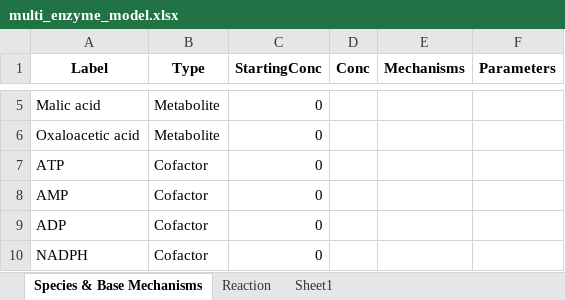
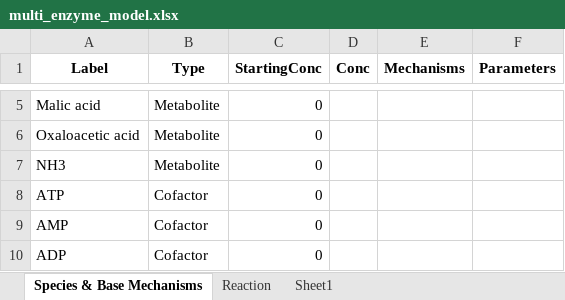
Before and after one commit to carothersresearch/ODBM, an Excel workbook: Examples/multi_enzyme_model.xlsx, sheet Species & Base Mechanisms, drawn as a sheet; only a part is shown, gaps mark what is left out; the shorter side is filled out with more unchanged rows; values as stored, in another font and other column widths than the file's, no borders; the diff covers the shown part only; the diff names each change by its address in the sheet, - before the commit and + after, or states it on an @@ line.

```diff
--- a/Examples/multi_enzyme_model.xlsx (sheet Species & Base Mechanisms)
+++ b/Examples/multi_enzyme_model.xlsx (sheet Species & Base Mechanisms)
+row 7: NH3 | Metabolite | 0
```
Also changed, not shown: 12 added rows and 24 edited cells elsewhere in this sheet, sheet Reaction, sheet Sheet1, 5 other files.
